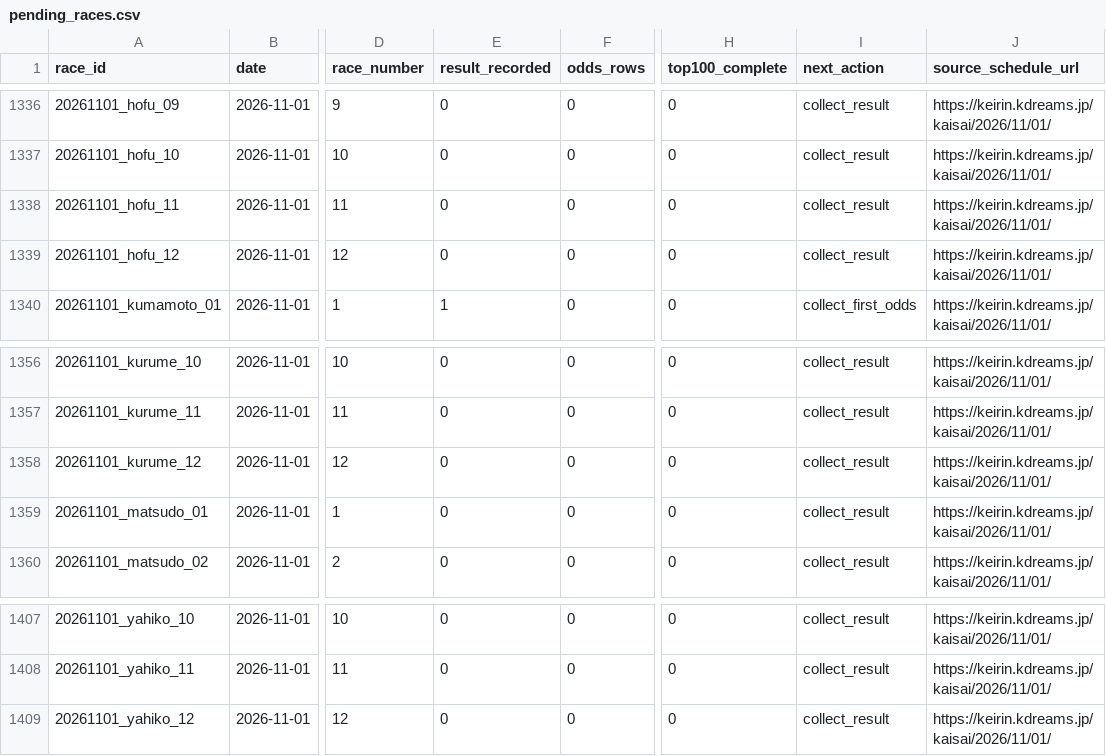
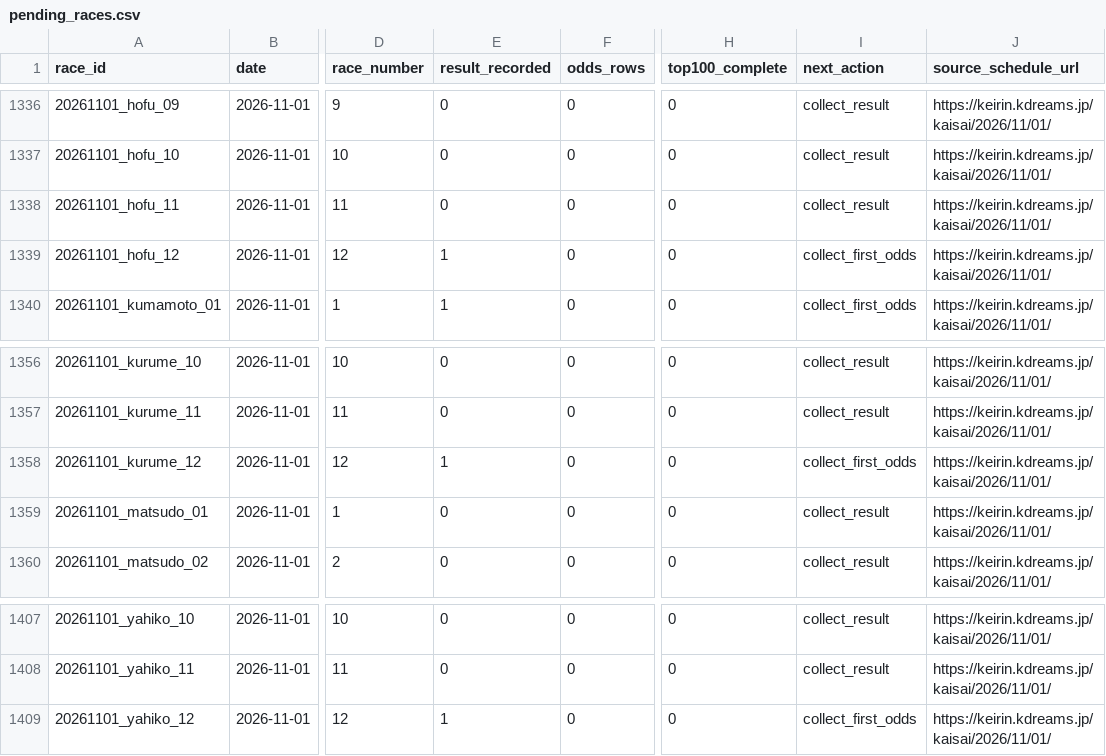
Before and after one commit to kobayashi-cyder/Keirin, a CSV file: data/pending_races.csv, drawn as a sheet; only a part is shown, gaps mark what is left out; the diff names each change by its address in the sheet, - before the commit and + after, or states it on an @@ line.

```diff
--- a/data/pending_races.csv
+++ b/data/pending_races.csv
-E1339 (result_recorded): 0
+E1339 (result_recorded): 1
-I1339 (next_action): collect_result
+I1339 (next_action): collect_first_odds
-E1358 (result_recorded): 0
+E1358 (result_recorded): 1
-I1358 (next_action): collect_result
+I1358 (next_action): collect_first_odds
-E1409 (result_recorded): 0
+E1409 (result_recorded): 1
-I1409 (next_action): collect_result
+I1409 (next_action): collect_first_odds
```
Also changed, not shown: data/date_index.csv, exports/results_3rentan.csv, 3 other files.
